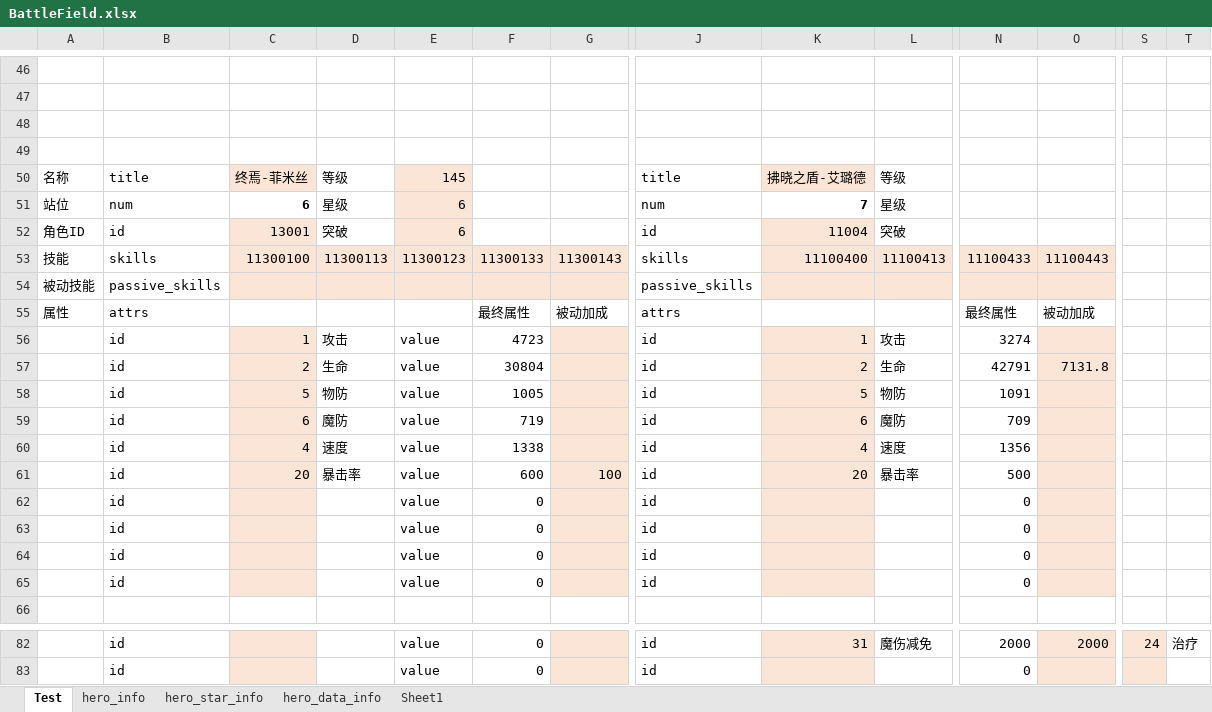
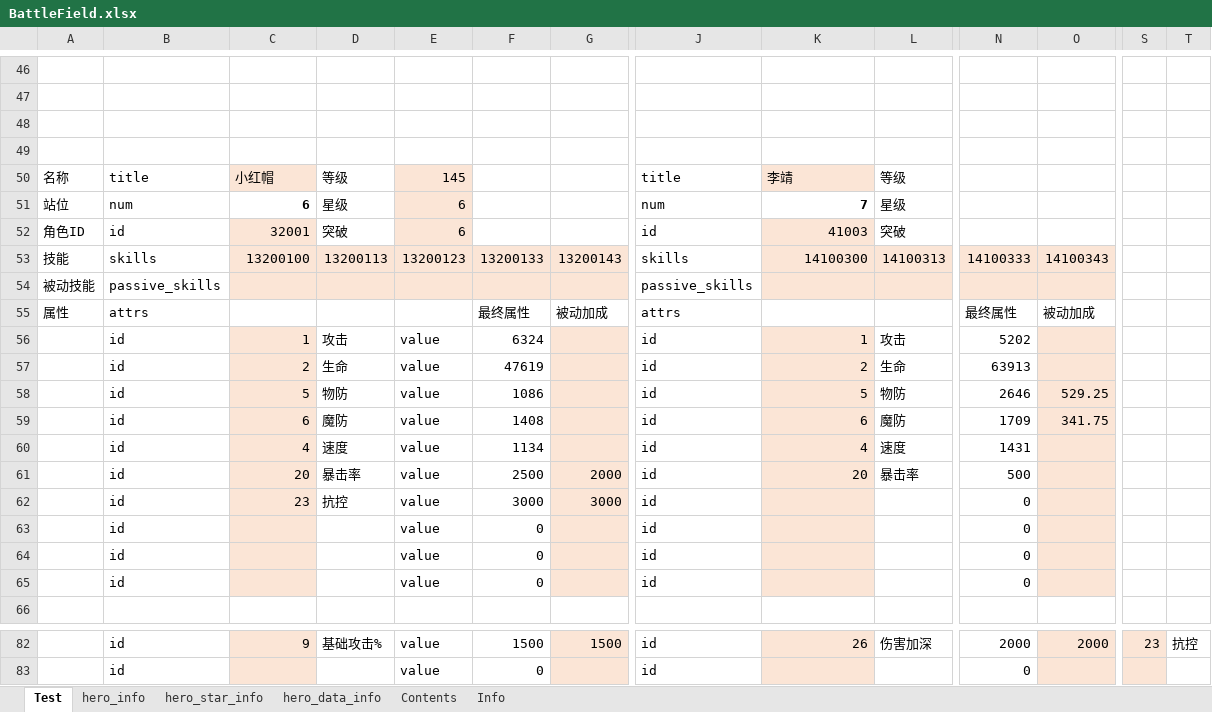
Before and after one commit to Tillfore/Turn-basedBattleSimuBook, an Excel workbook: BattleField.xlsx, sheet Test, drawn as a sheet; only a part is shown, gaps mark what is left out; values as stored, in another font and other column widths than the file's, no borders; removed rows and columns are numbered as before the commit, all else as after; rows hold the shown columns only; the diff covers the shown part only; the diff names each change by its address in the sheet, - before the commit and + after, or states it on an @@ line.

```diff
--- a/BattleField.xlsx (sheet Test)
+++ b/BattleField.xlsx (sheet Test)
-sheet tab: Sheet1
+sheet tab: Contents
+sheet tab: Info
-C50: 终焉-菲米丝
+C50: 小红帽
-K50: 拂晓之盾-艾璐德
+K50: 李靖
-C52: 13001
+C52: 32001
-K52: 11004
+K52: 41003
-row 53: 技能 | skills | 11300100 | 11300113 | 11300123 | 11300133 | 11300143 | skills | 11100400 | 11100413 | 11100433 | 11100443
+row 53: 技能 | skills | 13200100 | 13200113 | 13200123 | 13200133 | 13200143 | skills | 14100300 | 14100313 | 14100333 | 14100343
-F56: 4723
+F56: 6324
-N56: 3274
+N56: 5202
-F57: 30804
+F57: 47619
-N57: 42791
+N57: 63913
-O57: 7131.8
+O57: (empty)
-F58: 1005
+F58: 1086
-N58: 1091
+N58: 2646
-O58: (empty)
+O58: 529.25
-F59: 719
+F59: 1408
-N59: 709
+N59: 1709
-O59: (empty)
+O59: 341.75
-F60: 1338
+F60: 1134
-N60: 1356
+N60: 1431
-F61: 600
+F61: 2500
-G61: 100
+G61: 2000
-C62: (empty)
+C62: 23
-D62: (empty)
+D62: 抗控
-F62: 0
+F62: 3000
-G62: (empty)
+G62: 3000
-C82: (empty)
+C82: 9
-D82: (empty)
+D82: 基础攻击%
-F82: 0
+F82: 1500
-G82: (empty)
+G82: 1500
-K82: 31
+K82: 26
-L82: 魔伤减免
+L82: 伤害加深
-S82: 24
+S82: 23
-T82: 治疗
+T82: 抗控
```
Also changed, not shown: 1 added row, 1 removed row and 51 edited cells elsewhere in this sheet, sheet hero_data_info, sheet hero_info, sheet hero_star_info, formulas that keep their value, 3 other files.
